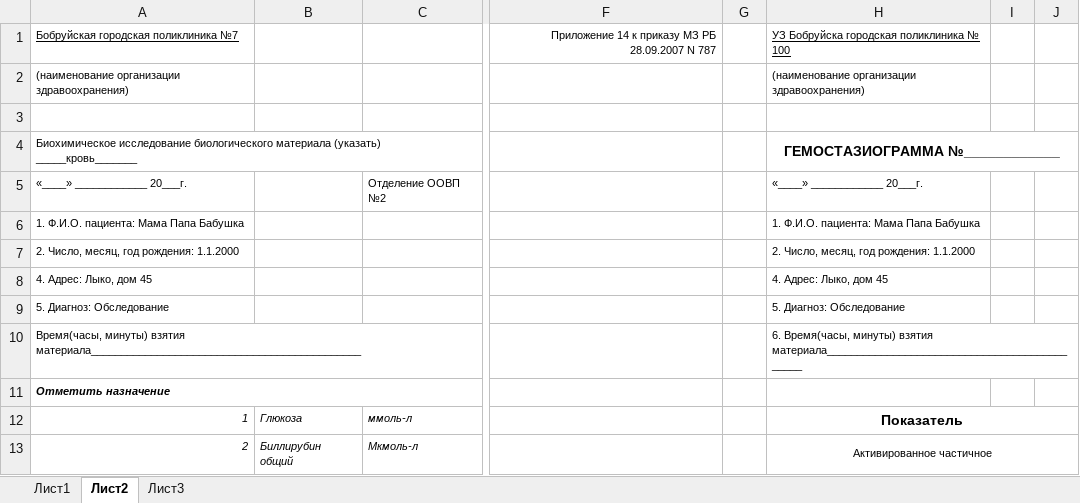
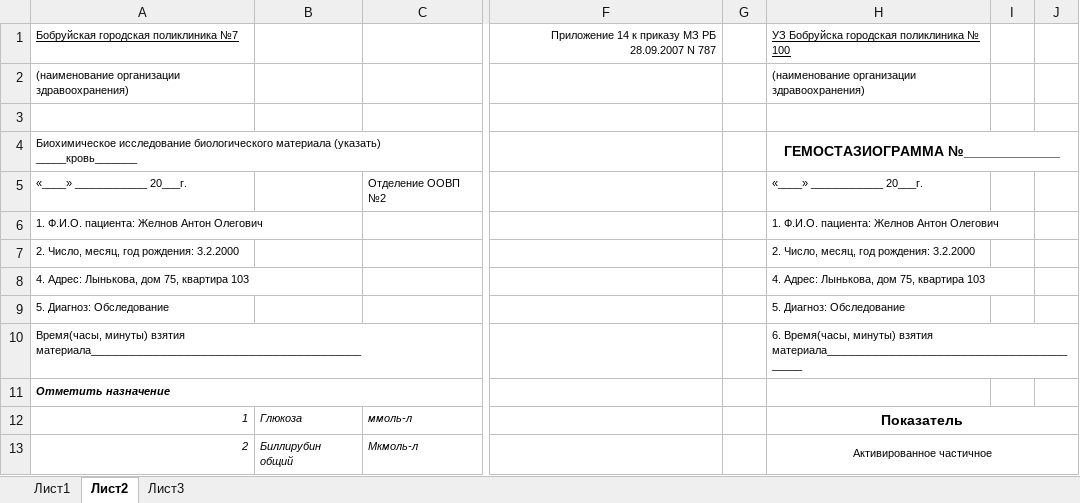
Before and after one commit to NeoRealist/FormFiller, an Excel workbook: src/main/resources/by/bobruisk/zhelnov/myproject/mavenproject1/Original.xlsx, sheet Лист2, drawn as a sheet; only a part is shown, gaps mark what is left out; values as stored, in another font and other column widths than the file's, no borders; removed rows and columns are numbered as before the commit, all else as after; rows hold the shown columns only; the diff names each change by its address in the sheet, - before the commit and + after, or states it on an @@ line.

```diff
--- a/src/main/resources/by/bobruisk/zhelnov/myproject/mavenproject1/Original.xlsx (sheet Лист2)
+++ b/src/main/resources/by/bobruisk/zhelnov/myproject/mavenproject1/Original.xlsx (sheet Лист2)
-row 6: 1. Ф.И.О. пациента: Мама Папа Бабушка |  |  |  |  | 1. Ф.И.О. пациента: Мама Папа Бабушка
+row 6: 1. Ф.И.О. пациента: Желнов Антон Олегович |  |  |  |  | 1. Ф.И.О. пациента: Желнов Антон Олегович
-A7: 2. Число, месяц, год рождения: 1.1.2000
+A7: 2. Число, месяц, год рождения: 3.2.2000
-H7: 2. Число, месяц, год рождения: 1.1.2000
+H7: 2. Число, месяц, год рождения: 3.2.2000
-row 8: 4. Адрес: Лыко, дом 45 |  |  |  |  | 4. Адрес: Лыко, дом 45
+row 8: 4. Адрес: Лынькова, дом 75, квартира 103 |  |  |  |  | 4. Адрес: Лынькова, дом 75, квартира 103
```
Also changed, not shown: sheet Лист1, sheet Лист3, 32 other files.
